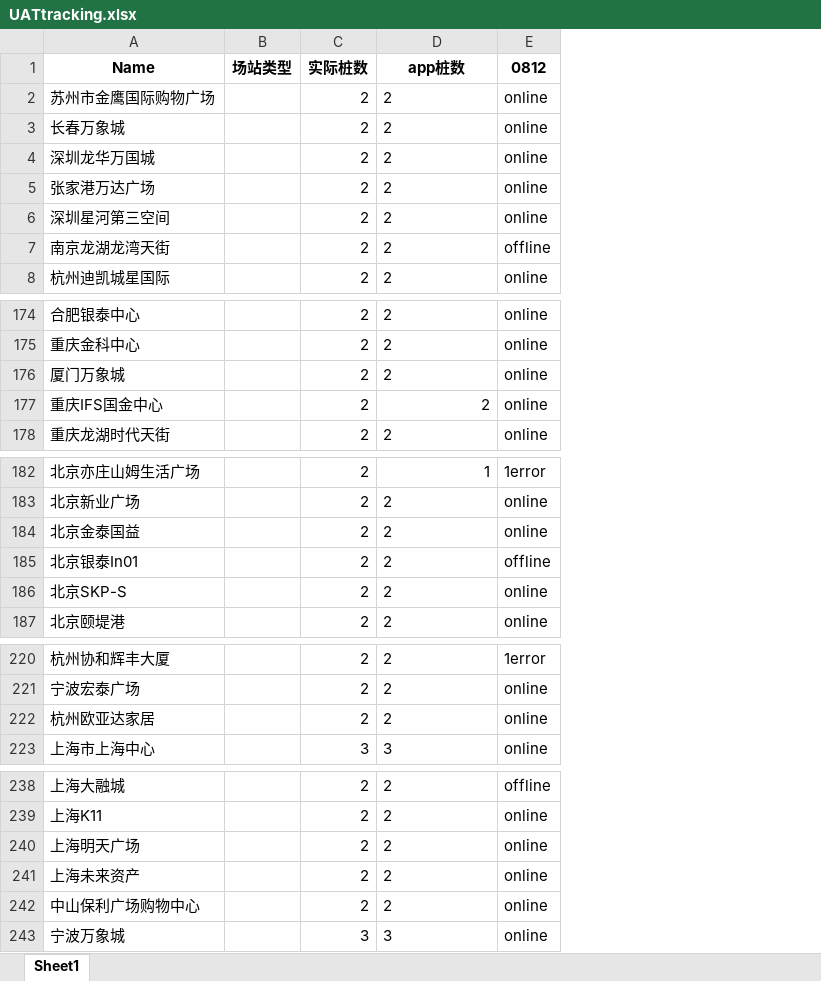
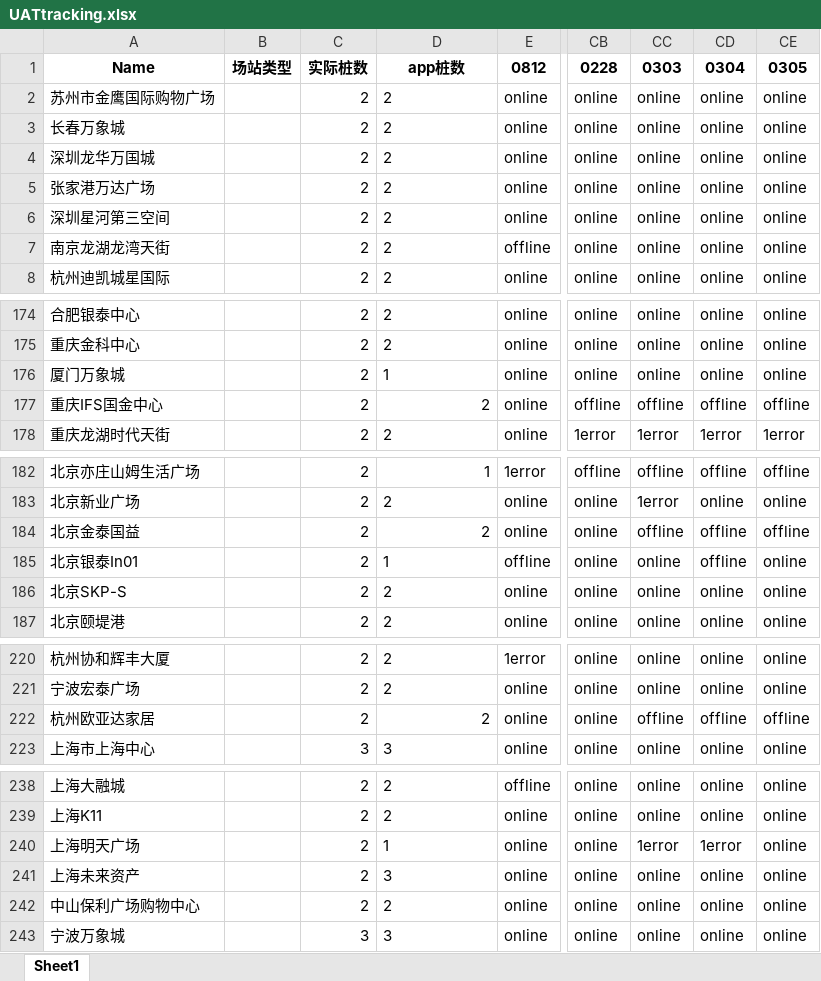
Before and after one commit to Codyyyyyyyy/Demo1, an Excel workbook: UATtracking.xlsx, sheet Sheet1, drawn as a sheet; only a part is shown, gaps mark what is left out; values as stored, in another font and other column widths than the file's, no borders; the diff covers the shown part only; the diff names each change by its address in the sheet, - before the commit and + after, or states it on an @@ line.

Commit message:
Add files via upload

```diff
--- a/UATtracking.xlsx (sheet Sheet1)
+++ b/UATtracking.xlsx (sheet Sheet1)
+column CB, rows 1-8: 0228 | online | online | online | online | online | online | online; rows 174-178: online | online | online | offline | 1error; rows 182-187: offline | online | online | online | online | online; rows 220-223: all online; rows 238-243: all online
+column CC, rows 1-8: 0303 | online | online | online | online | online | online | online; rows 174-178: online | online | online | offline | 1error; rows 182-187: offline | 1error | offline | online | online | online; rows 220-223: online | online | offline | online; rows 238-243: online | online | 1error | online | online | online
+column CD, rows 1-8: 0304 | online | online | online | online | online | online | online; rows 174-178: online | online | online | offline | 1error; rows 182-187: offline | online | offline | offline | online | online; rows 220-223: online | online | offline | online; rows 238-243: online | online | 1error | online | online | online
+column CE, rows 1-8: 0305 | online | online | online | online | online | online | online; rows 174-178: online | online | online | offline | 1error; rows 182-187: offline | online | offline | online | online | online; rows 220-223: online | online | offline | online; rows 238-243: all online
-D176: 2
+D176: 1
-D184 alignment: left
+D184 alignment: right
-D185: 2
+D185: 1
-D222 alignment: left
+D222 alignment: right
-D240: 2
+D240: 1
-D241: 2
+D241: 3
```
Also changed, not shown: cell formats elsewhere in this sheet.
